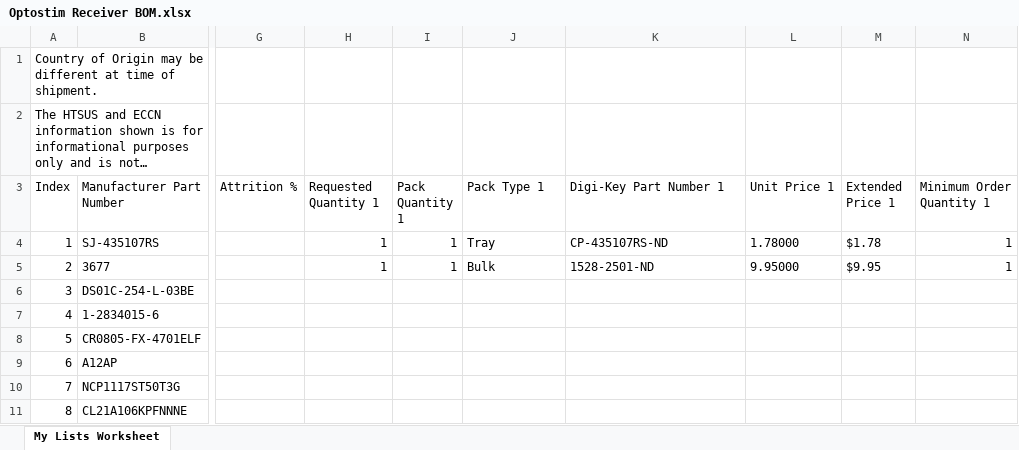
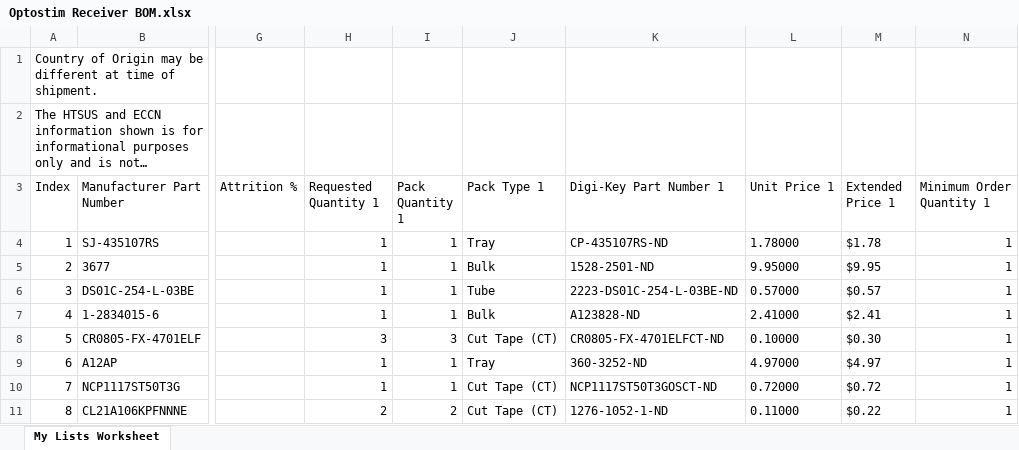
Before and after one commit to xzhang03/bPACstim, an Excel workbook: PWMpulsebox v2 PCB/Optostim Receiver BOM.xlsx, sheet My Lists Worksheet, drawn as a sheet; only a part is shown, gaps mark what is left out; long unchanged cells end in …; values as stored, in another font and other column widths than the file's, no borders; the diff covers the shown part only; the diff names each change by its address in the sheet, - before the commit and + after, or states it on an @@ line.

Commit message:
Update Optostim Receiver BOM.xlsx

```diff
--- a/PWMpulsebox v2 PCB/Optostim Receiver BOM.xlsx (sheet My Lists Worksheet)
+++ b/PWMpulsebox v2 PCB/Optostim Receiver BOM.xlsx (sheet My Lists Worksheet)
-H6:H7 (Requested Quantity 1): (empty)
+H6:H7 (Requested Quantity 1): 1
-I6:I7 (Pack Quantity 1): (empty)
+I6:I7 (Pack Quantity 1): 1
-J6 (Pack Type 1): (empty)
+J6 (Pack Type 1): Tube
-K6 (Digi-Key Part Number 1): (empty)
+K6 (Digi-Key Part Number 1): 2223-DS01C-254-L-03BE-ND
-L6 (Unit Price 1): (empty)
+L6 (Unit Price 1): 0.57000
-M6 (Extended Price 1): (empty)
+M6 (Extended Price 1): $0.57
-N6:N11 (Minimum Order Quantity 1): (empty)
+N6:N11 (Minimum Order Quantity 1): 1
-J7 (Pack Type 1): (empty)
+J7 (Pack Type 1): Bulk
-K7 (Digi-Key Part Number 1): (empty)
+K7 (Digi-Key Part Number 1): A123828-ND
-L7 (Unit Price 1): (empty)
+L7 (Unit Price 1): 2.41000
-M7 (Extended Price 1): (empty)
+M7 (Extended Price 1): $2.41
-H8 (Requested Quantity 1): (empty)
+H8 (Requested Quantity 1): 3
-I8 (Pack Quantity 1): (empty)
+I8 (Pack Quantity 1): 3
-J8 (Pack Type 1): (empty)
+J8 (Pack Type 1): Cut Tape (CT)
-K8 (Digi-Key Part Number 1): (empty)
+K8 (Digi-Key Part Number 1): CR0805-FX-4701ELFCT-ND
-L8 (Unit Price 1): (empty)
+L8 (Unit Price 1): 0.10000
-M8 (Extended Price 1): (empty)
+M8 (Extended Price 1): $0.30
-H9:H10 (Requested Quantity 1): (empty)
+H9:H10 (Requested Quantity 1): 1
-I9:I10 (Pack Quantity 1): (empty)
+I9:I10 (Pack Quantity 1): 1
-J9 (Pack Type 1): (empty)
+J9 (Pack Type 1): Tray
-K9 (Digi-Key Part Number 1): (empty)
+K9 (Digi-Key Part Number 1): 360-3252-ND
-L9 (Unit Price 1): (empty)
+L9 (Unit Price 1): 4.97000
-M9 (Extended Price 1): (empty)
+M9 (Extended Price 1): $4.97
-J10:J11 (Pack Type 1): (empty)
+J10:J11 (Pack Type 1): Cut Tape (CT)
-K10 (Digi-Key Part Number 1): (empty)
+K10 (Digi-Key Part Number 1): NCP1117ST50T3GOSCT-ND
-L10 (Unit Price 1): (empty)
+L10 (Unit Price 1): 0.72000
-M10 (Extended Price 1): (empty)
+M10 (Extended Price 1): $0.72
-H11 (Requested Quantity 1): (empty)
+H11 (Requested Quantity 1): 2
-I11 (Pack Quantity 1): (empty)
+I11 (Pack Quantity 1): 2
-K11 (Digi-Key Part Number 1): (empty)
+K11 (Digi-Key Part Number 1): 1276-1052-1-ND
-L11 (Unit Price 1): (empty)
+L11 (Unit Price 1): 0.11000
-M11 (Extended Price 1): (empty)
+M11 (Extended Price 1): $0.22
```
Also changed, not shown: 22 edited cells elsewhere in this sheet.
